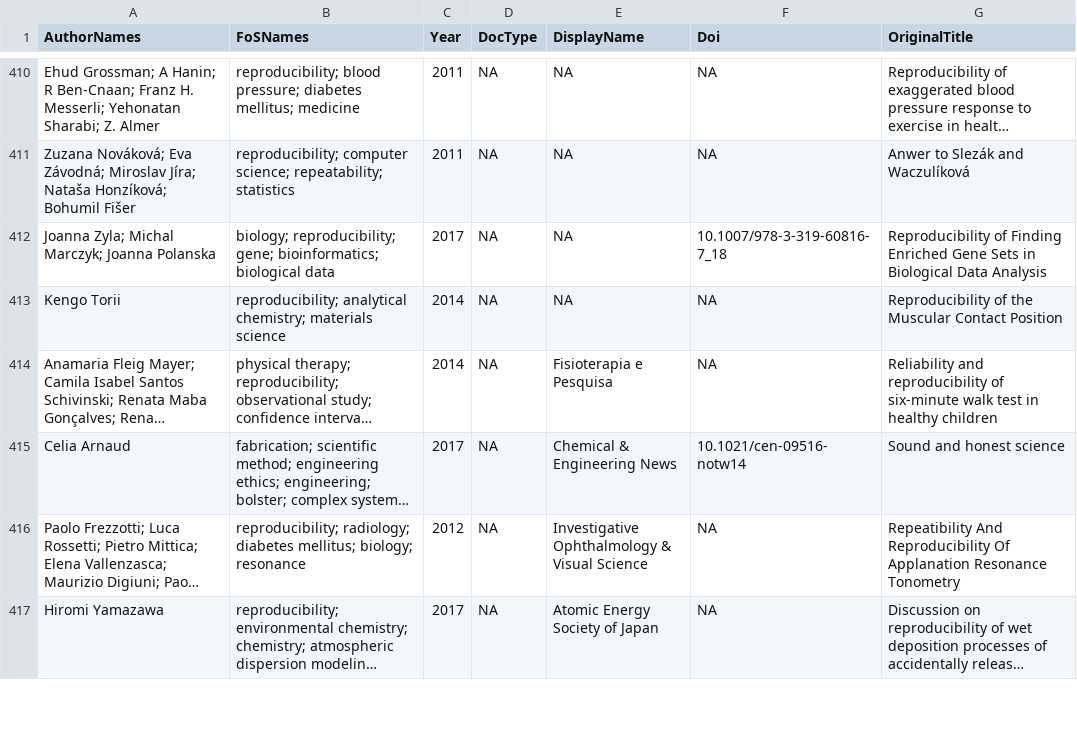
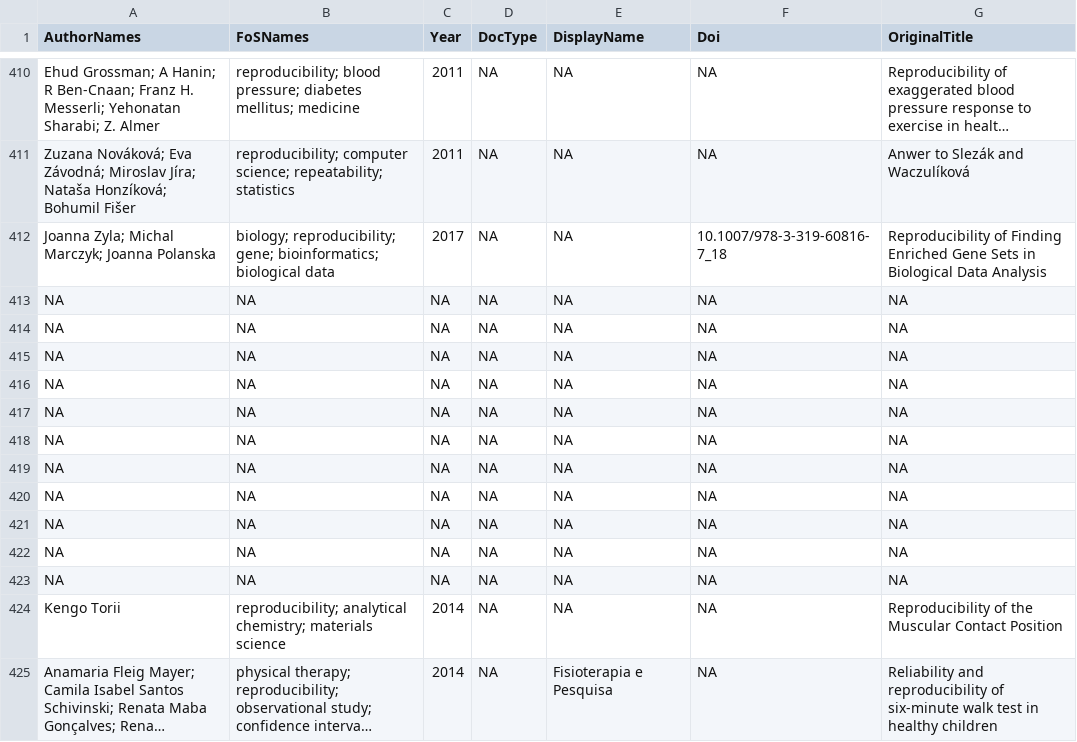
Before and after one commit to everyxs/openScience, a CSV file: code-data/depreciated/noTypeRep.csv, drawn as a sheet; only a part is shown, gaps mark what is left out; the shorter side is filled out with more unchanged rows; long unchanged cells end in …; the diff names each change by its address in the sheet, - before the commit and + after, or states it on an @@ line.

Commit message:
gender detection and pie chart data updated

```diff
--- a/code-data/depreciated/noTypeRep.csv
+++ b/code-data/depreciated/noTypeRep.csv
+row 413: NA | NA | NA | NA | NA | NA | NA
+row 414: NA | NA | NA | NA | NA | NA | NA
+row 415: NA | NA | NA | NA | NA | NA | NA
+row 416: NA | NA | NA | NA | NA | NA | NA
+row 417: NA | NA | NA | NA | NA | NA | NA
+row 418: NA | NA | NA | NA | NA | NA | NA
+row 419: NA | NA | NA | NA | NA | NA | NA
+row 420: NA | NA | NA | NA | NA | NA | NA
+row 421: NA | NA | NA | NA | NA | NA | NA
+row 422: NA | NA | NA | NA | NA | NA | NA
+row 423: NA | NA | NA | NA | NA | NA | NA
```
Also changed, not shown: 12 other files.
